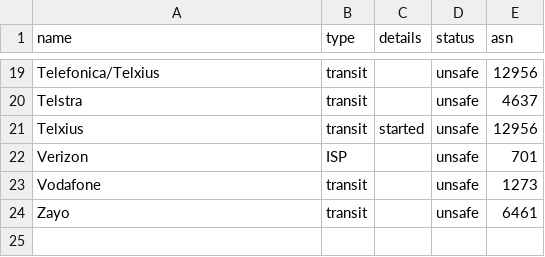
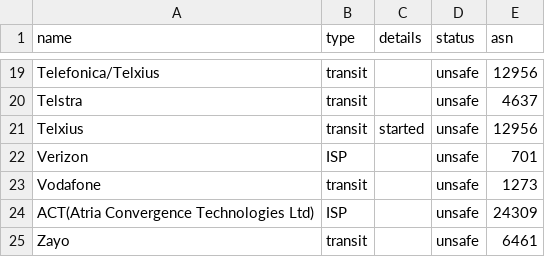
Before and after one commit to cloudflare/isbgpsafeyet.com, a CSV file: public/data/operators.csv, drawn as a sheet; only a part is shown, gaps mark what is left out; the diff names each change by its address in the sheet, - before the commit and + after, or states it on an @@ line.

Commit message:
Add Atria Convergence Technologies Ltd(AS24309)

```diff
--- a/public/data/operators.csv
+++ b/public/data/operators.csv
+row 24: ACT(Atria Convergence Technologies Ltd) | ISP |  | unsafe | 24309
```
